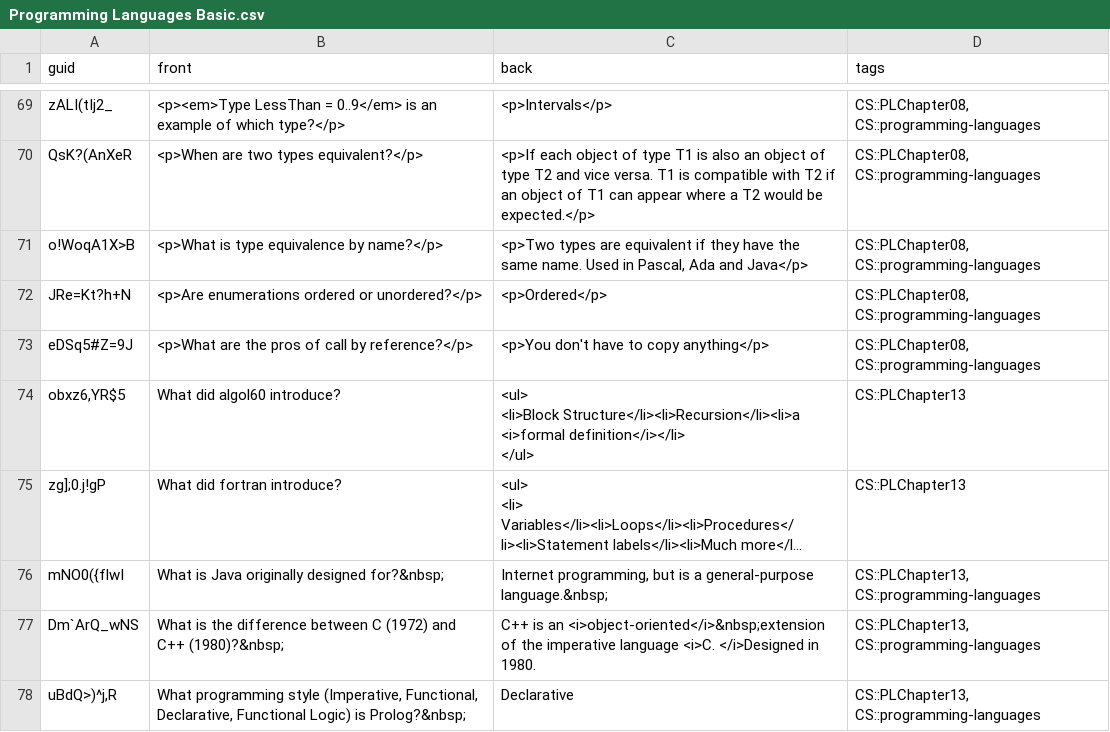
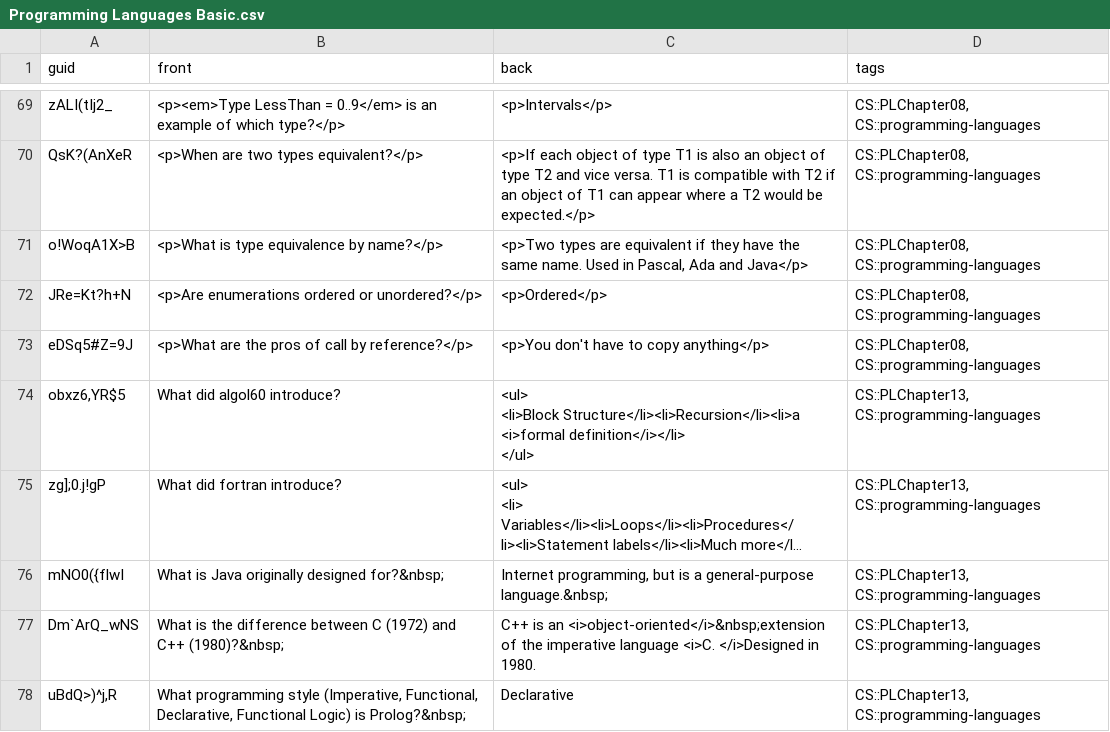
Before and after one commit to kevinvinther/ComputerScienceFlashcards, a CSV file: src/data/Programming Languages Basic.csv, drawn as a sheet; only a part is shown, gaps mark what is left out; long unchanged cells end in …; the diff names each change by its address in the sheet, - before the commit and + after, or states it on an @@ line.

Commit message:
Add missing tags

```diff
--- a/src/data/Programming Languages Basic.csv
+++ b/src/data/Programming Languages Basic.csv
-D74:D75 (tags): CS::PLChapter13
+D74:D75 (tags): CS::PLChapter13, CS::programming-languages
```
